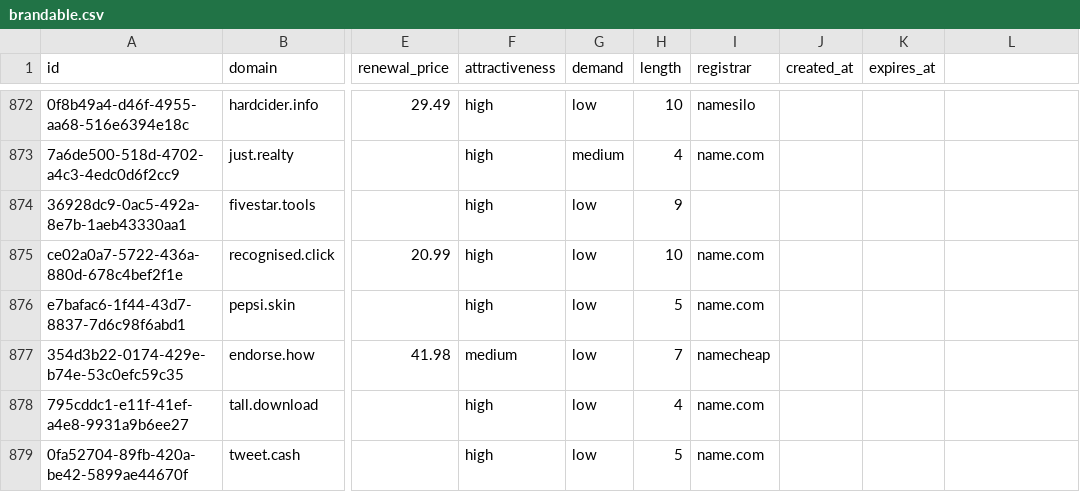
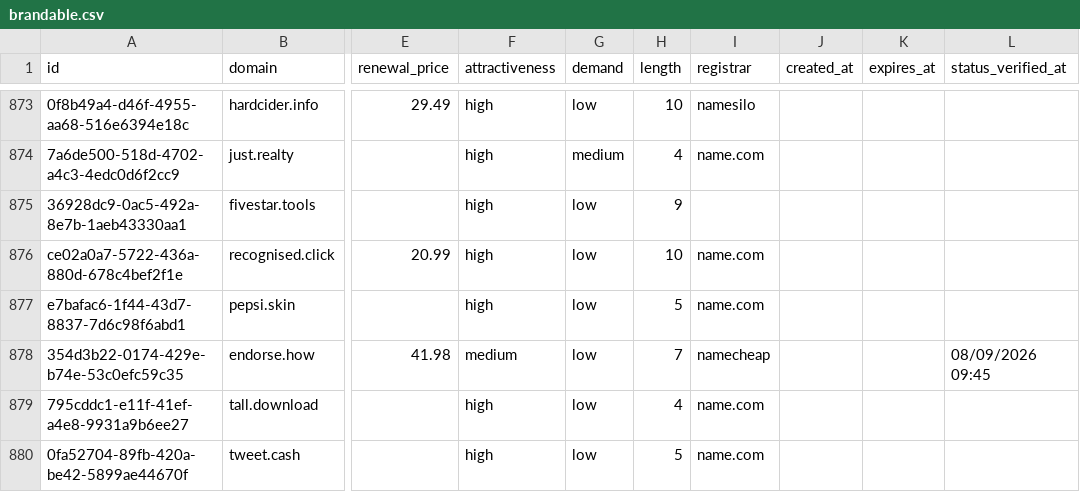
Before and after one commit to UniqueDomains/brandable-oneword-domains, a CSV file: brandable.csv, drawn as a sheet; only a part is shown, gaps mark what is left out; addresses are those after the commit; the diff covers the shown part only; the diff names each change by its address in the sheet, - before the commit and + after, or states it on an @@ line.

```diff
--- a/brandable.csv
+++ b/brandable.csv
-L1: (empty)
+L1: status_verified_at
-L878 (status_verified_at): (empty)
+L878 (status_verified_at): 08/09/2026 09:45
```
Also changed, not shown: 1 added row, 1 removed row and 53 edited cells elsewhere in this file, 6 other files.
